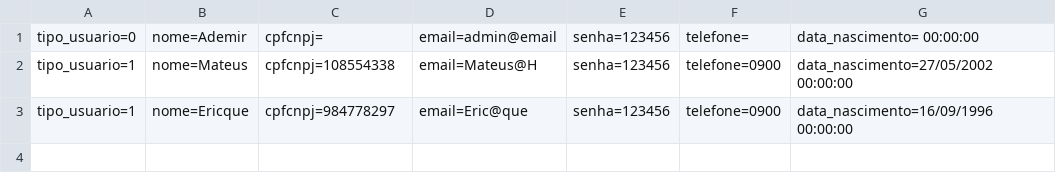
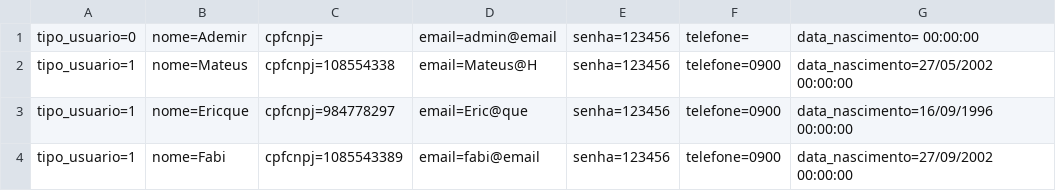
Before and after one commit to Davi-Alencar/Ex-Csharp, a CSV file: rltpMVC/Database/Cliente.csv, drawn as a sheet.

```diff
--- a/rltpMVC/Database/Cliente.csv
+++ b/rltpMVC/Database/Cliente.csv
@@ -3 +3,2 @@ tipo_usuario=1;nome=Mateus;cpfcnpj=108554338;email=Mateus@H;senha=123456;telefon
 tipo_usuario=1;nome=Ericque;cpfcnpj=984778297;email=Eric@que;senha=123456;telefone=0900;data_nascimento=16/09/1996 00:00:00
+tipo_usuario=1;nome=Fabi;cpfcnpj=1085543389;email=fabi@email;senha=123456;telefone=0900;data_nascimento=27/09/2002 00:00:00
```
Also changed, not shown: 27 other files.
